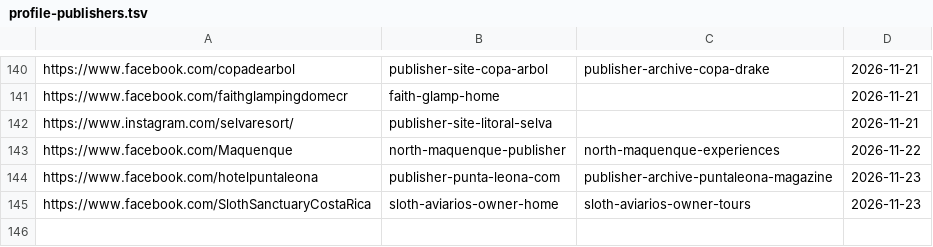
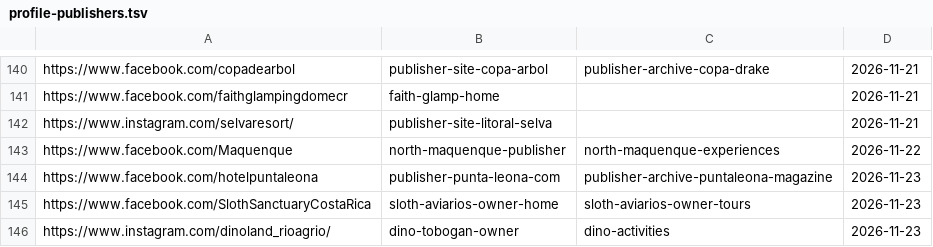
Before and after one commit to Paldd/costa-rica-travel-atlas, a TSV file: data/profile-publishers.tsv, drawn as a sheet; only a part is shown, gaps mark what is left out.

```diff
--- a/data/profile-publishers.tsv
+++ b/data/profile-publishers.tsv
@@ -145 +145,2 @@ https://www.facebook.com/hotelpuntaleona	publisher-punta-leona-com	publisher-arc
 https://www.facebook.com/SlothSanctuaryCostaRica	sloth-aviarios-owner-home	sloth-aviarios-owner-tours	2026-11-23
+https://www.instagram.com/dinoland_rioagrio/	dino-tobogan-owner	dino-activities	2026-11-23
```
Also changed, not shown: data/checks.tsv, data/map-points.tsv, 23 other files.
